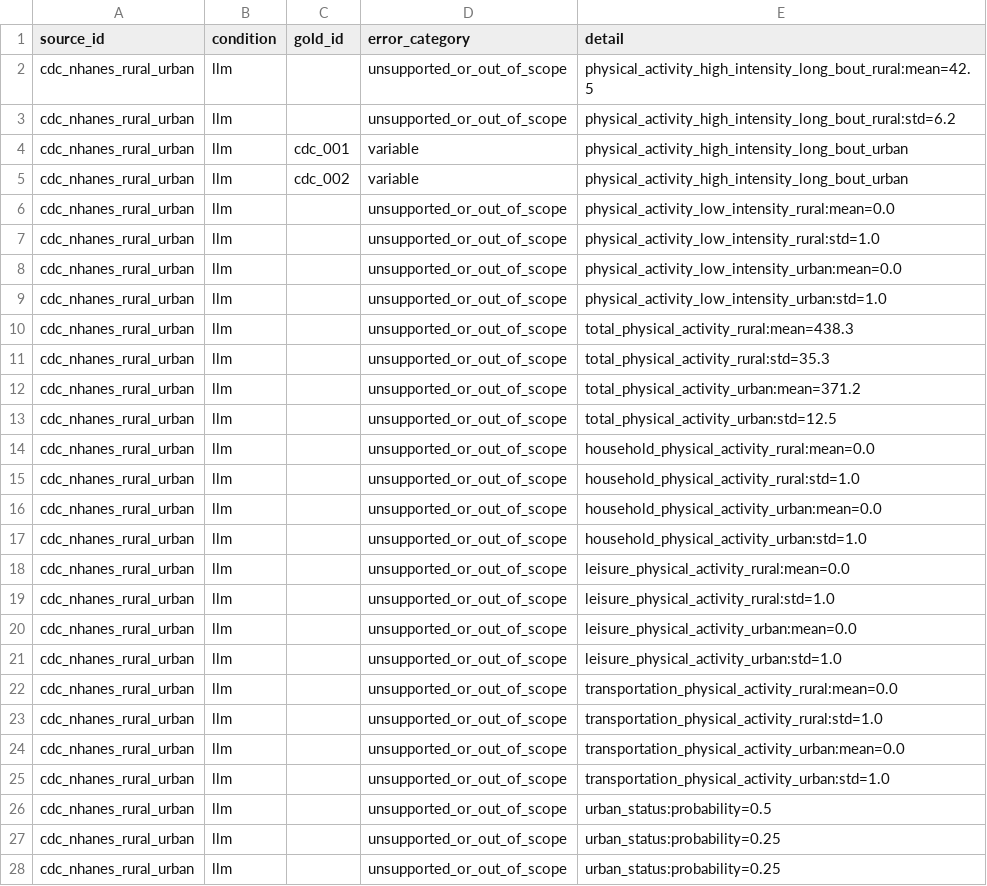
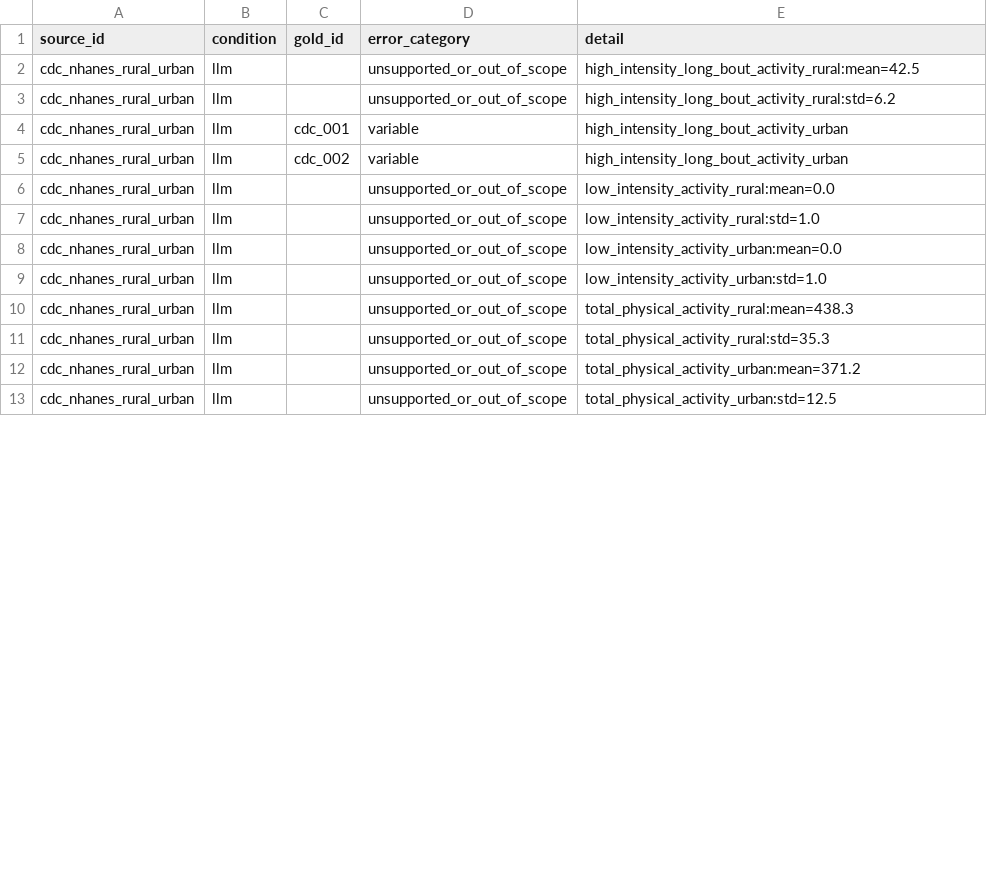
Before and after one commit to attabeezy/agentdataset, a CSV file: analysis/real_paper_errors.csv, drawn as a sheet; only a part is shown; the diff covers the shown part only.

```diff
--- a/analysis/real_paper_errors.csv
+++ b/analysis/real_paper_errors.csv
@@ -1,10 +1,10 @@
 source_id,condition,gold_id,error_category,detail
-cdc_nhanes_rural_urban,llm,,unsupported_or_out_of_scope,physical_activity_high_intensity_long_bout_rural:mean=42.5
-cdc_nhanes_rural_urban,llm,,unsupported_or_out_of_scope,physical_activity_high_intensity_long_bout_rural:std=6.2
-cdc_nhanes_rural_urban,llm,cdc_001,variable,physical_activity_high_intensity_long_bout_urban
-cdc_nhanes_rural_urban,llm,cdc_002,variable,physical_activity_high_intensity_long_bout_urban
-cdc_nhanes_rural_urban,llm,,unsupported_or_out_of_scope,physical_activity_low_intensity_rural:mean=0.0
-cdc_nhanes_rural_urban,llm,,unsupported_or_out_of_scope,physical_activity_low_intensity_rural:std=1.0
-cdc_nhanes_rural_urban,llm,,unsupported_or_out_of_scope,physical_activity_low_intensity_urban:mean=0.0
-cdc_nhanes_rural_urban,llm,,unsupported_or_out_of_scope,physical_activity_low_intensity_urban:std=1.0
+cdc_nhanes_rural_urban,llm,,unsupported_or_out_of_scope,high_intensity_long_bout_activity_rural:mean=42.5
+cdc_nhanes_rural_urban,llm,,unsupported_or_out_of_scope,high_intensity_long_bout_activity_rural:std=6.2
+cdc_nhanes_rural_urban,llm,cdc_001,variable,high_intensity_long_bout_activity_urban
+cdc_nhanes_rural_urban,llm,cdc_002,variable,high_intensity_long_bout_activity_urban
+cdc_nhanes_rural_urban,llm,,unsupported_or_out_of_scope,low_intensity_activity_rural:mean=0.0
+cdc_nhanes_rural_urban,llm,,unsupported_or_out_of_scope,low_intensity_activity_rural:std=1.0
+cdc_nhanes_rural_urban,llm,,unsupported_or_out_of_scope,low_intensity_activity_urban:mean=0.0
+cdc_nhanes_rural_urban,llm,,unsupported_or_out_of_scope,low_intensity_activity_urban:std=1.0
 cdc_nhanes_rural_urban,llm,,unsupported_or_out_of_scope,total_physical_activity_rural:mean=438.3
@@ -13,16 +13 @@ cdc_nhanes_rural_urban,llm,,unsupported_or_out_of_scope,total_physical_activity_
 cdc_nhanes_rural_urban,llm,,unsupported_or_out_of_scope,total_physical_activity_urban:std=12.5
-cdc_nhanes_rural_urban,llm,,unsupported_or_out_of_scope,household_physical_activity_rural:mean=0.0
-cdc_nhanes_rural_urban,llm,,unsupported_or_out_of_scope,household_physical_activity_rural:std=1.0
-cdc_nhanes_rural_urban,llm,,unsupported_or_out_of_scope,household_physical_activity_urban:mean=0.0
-cdc_nhanes_rural_urban,llm,,unsupported_or_out_of_scope,household_physical_activity_urban:std=1.0
-cdc_nhanes_rural_urban,llm,,unsupported_or_out_of_scope,leisure_physical_activity_rural:mean=0.0
-cdc_nhanes_rural_urban,llm,,unsupported_or_out_of_scope,leisure_physical_activity_rural:std=1.0
-cdc_nhanes_rural_urban,llm,,unsupported_or_out_of_scope,leisure_physical_activity_urban:mean=0.0
-cdc_nhanes_rural_urban,llm,,unsupported_or_out_of_scope,leisure_physical_activity_urban:std=1.0
-cdc_nhanes_rural_urban,llm,,unsupported_or_out_of_scope,transportation_physical_activity_rural:mean=0.0
-cdc_nhanes_rural_urban,llm,,unsupported_or_out_of_scope,transportation_physical_activity_rural:std=1.0
-cdc_nhanes_rural_urban,llm,,unsupported_or_out_of_scope,transportation_physical_activity_urban:mean=0.0
-cdc_nhanes_rural_urban,llm,,unsupported_or_out_of_scope,transportation_physical_activity_urban:std=1.0
-cdc_nhanes_rural_urban,llm,,unsupported_or_out_of_scope,urban_status:probability=0.5
-cdc_nhanes_rural_urban,llm,,unsupported_or_out_of_scope,urban_status:probability=0.25
-cdc_nhanes_rural_urban,llm,,unsupported_or_out_of_scope,urban_status:probability=0.25
```
Also changed, not shown: 4 removed rows and 19 edited cells elsewhere in this file, analysis/real_paper_extraction.csv, results/cost_latency.csv, 13 other files.
